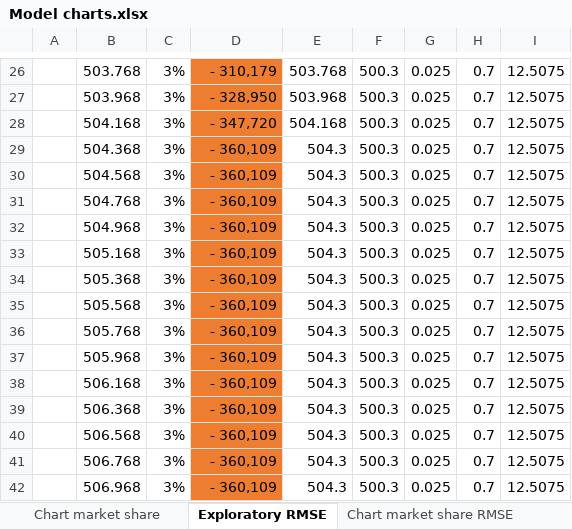
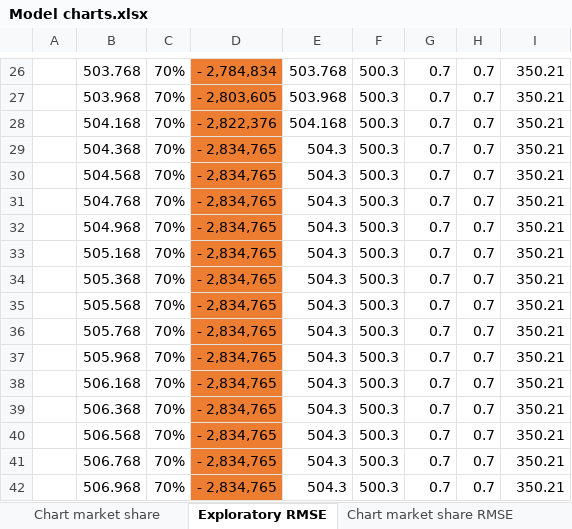
Before and after one commit to NetSimAnalytics/PricingCompetitionAnalysis, an Excel workbook: Model charts.xlsx, sheet Exploratory RMSE, drawn as a sheet; only a part is shown, gaps mark what is left out; values as stored, in another font and other column widths than the file's, no borders; charts and pictures not drawn; the diff covers the shown part only; the diff names each change by its address in the sheet, - before the commit and + after, or states it on an @@ line.

```diff
--- a/Model charts.xlsx (sheet Exploratory RMSE)
+++ b/Model charts.xlsx (sheet Exploratory RMSE)
-C26:C42: 3%
+C26:C42: 70%
-D26: - 310,179
+D26: - 2,784,834
-G26:G42: 0.025
+G26:G42: 0.7
-I26:I42: 12.5075
+I26:I42: 350.21
-D27: - 328,950
+D27: - 2,803,605
-D28: - 347,720
+D28: - 2,822,376
-D29:D42: - 360,109
+D29:D42: - 2,834,765
```
Also changed, not shown: 92 edited cells elsewhere in this sheet, sheet Chart market share RMSE, formulas that keep their value, charts or pictures, model analysis.xlsx.
